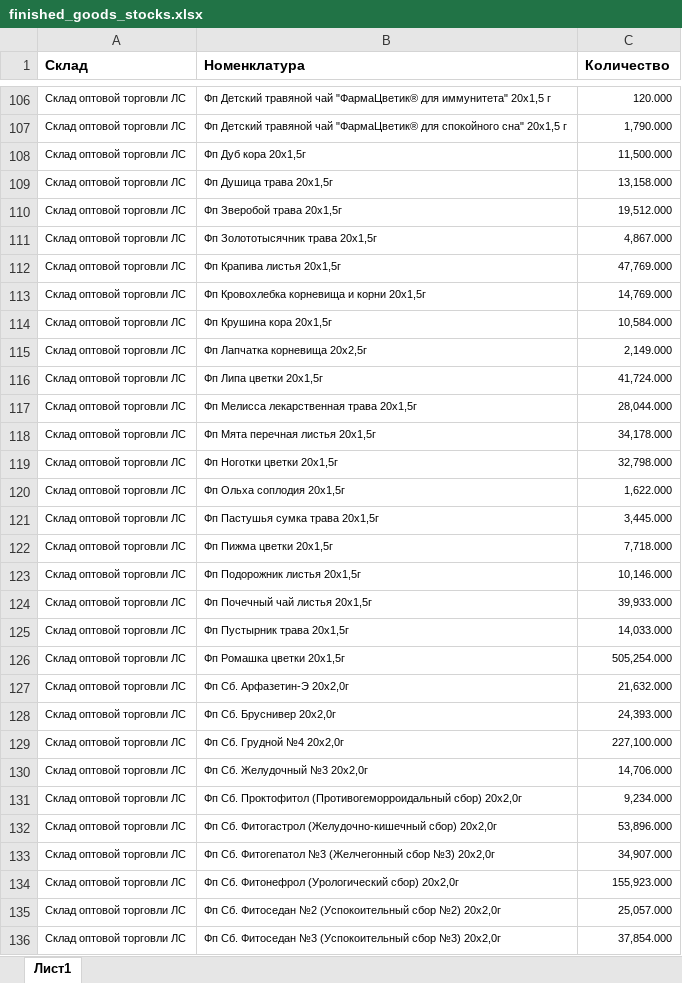
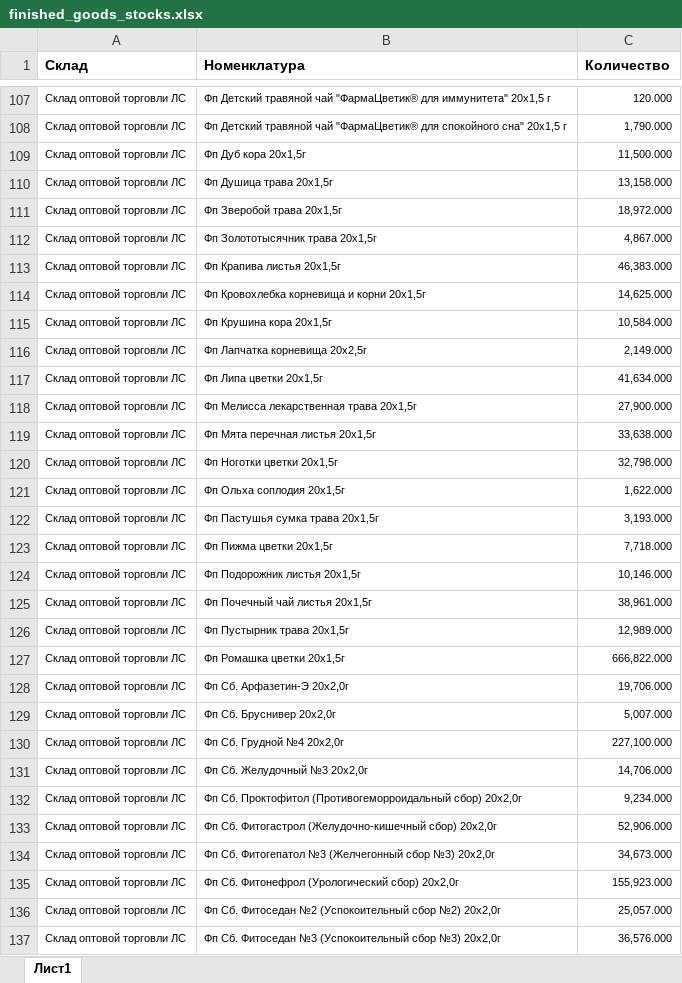
Before and after one commit to andreykoz82/StockAnalysis, an Excel workbook: data/finished_goods_stocks.xlsx, sheet Лист1, drawn as a sheet; only a part is shown, gaps mark what is left out; values as stored, in another font and other column widths than the file's, no borders; charts and pictures not drawn; addresses are those after the commit; the diff covers the shown part only; the diff names each change by its address in the sheet, - before the commit and + after, or states it on an @@ line.

```diff
--- a/data/finished_goods_stocks.xlsx (sheet Лист1)
+++ b/data/finished_goods_stocks.xlsx (sheet Лист1)
-C111 (Количество): 19,512.000
+C111 (Количество): 18,972.000
-C113 (Количество): 47,769.000
+C113 (Количество): 46,383.000
-C114 (Количество): 14,769.000
+C114 (Количество): 14,625.000
-C117 (Количество): 41,724.000
+C117 (Количество): 41,634.000
-C118 (Количество): 28,044.000
+C118 (Количество): 27,900.000
-C119 (Количество): 34,178.000
+C119 (Количество): 33,638.000
-C122 (Количество): 3,445.000
+C122 (Количество): 3,193.000
-C125 (Количество): 39,933.000
+C125 (Количество): 38,961.000
-C126 (Количество): 14,033.000
+C126 (Количество): 12,989.000
-C127 (Количество): 505,254.000
+C127 (Количество): 666,822.000
-C128 (Количество): 21,632.000
+C128 (Количество): 19,706.000
-C129 (Количество): 24,393.000
+C129 (Количество): 5,007.000
-C133 (Количество): 53,896.000
+C133 (Количество): 52,906.000
-C134 (Количество): 34,907.000
+C134 (Количество): 34,673.000
-C137 (Количество): 37,854.000
+C137 (Количество): 36,576.000
```
Also changed, not shown: 2 added rows, 1 removed row and 44 edited cells elsewhere in this sheet, data/actual_orders_2stage.xlsx, data/materials_stocks.xlsx, 3 other files.
